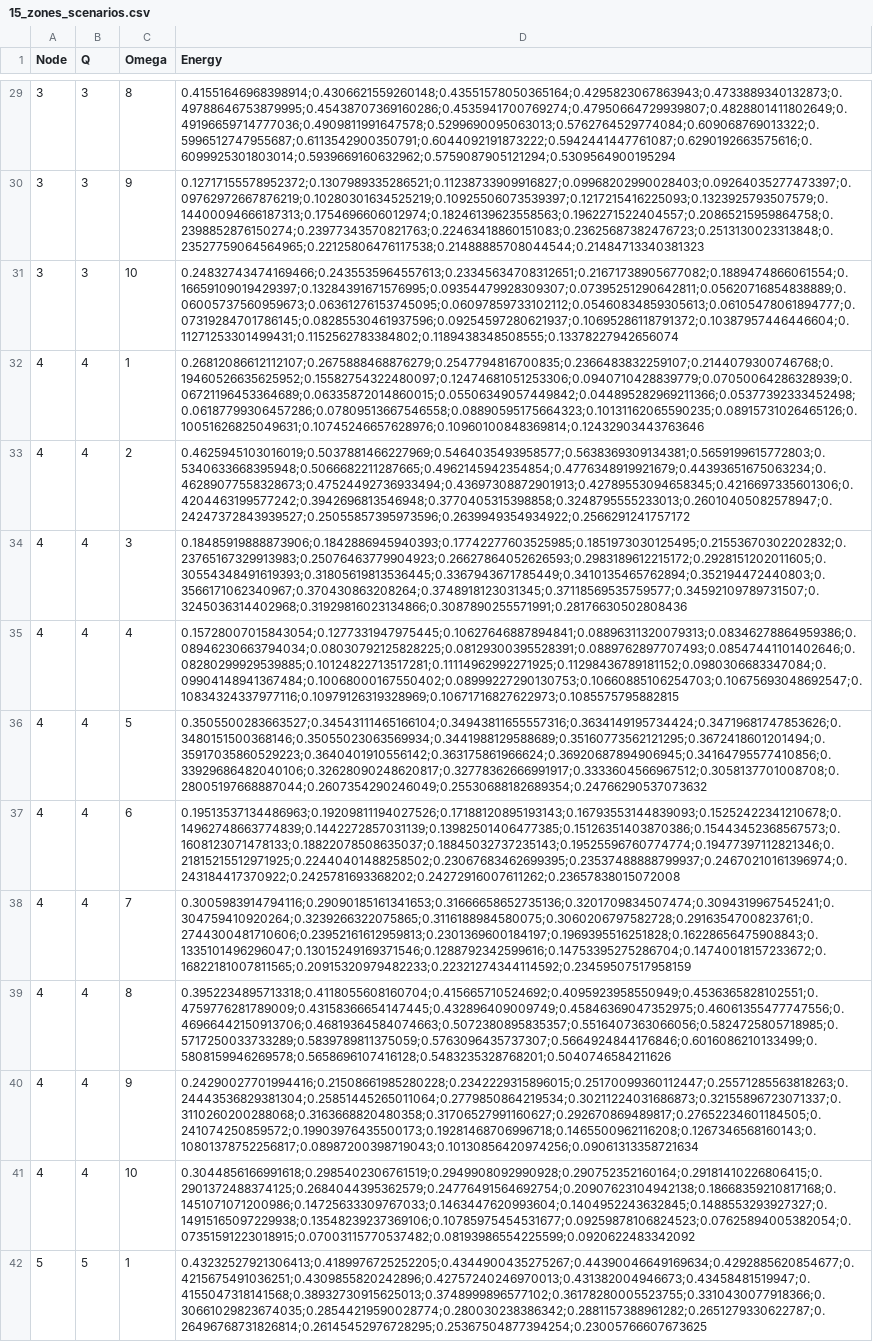
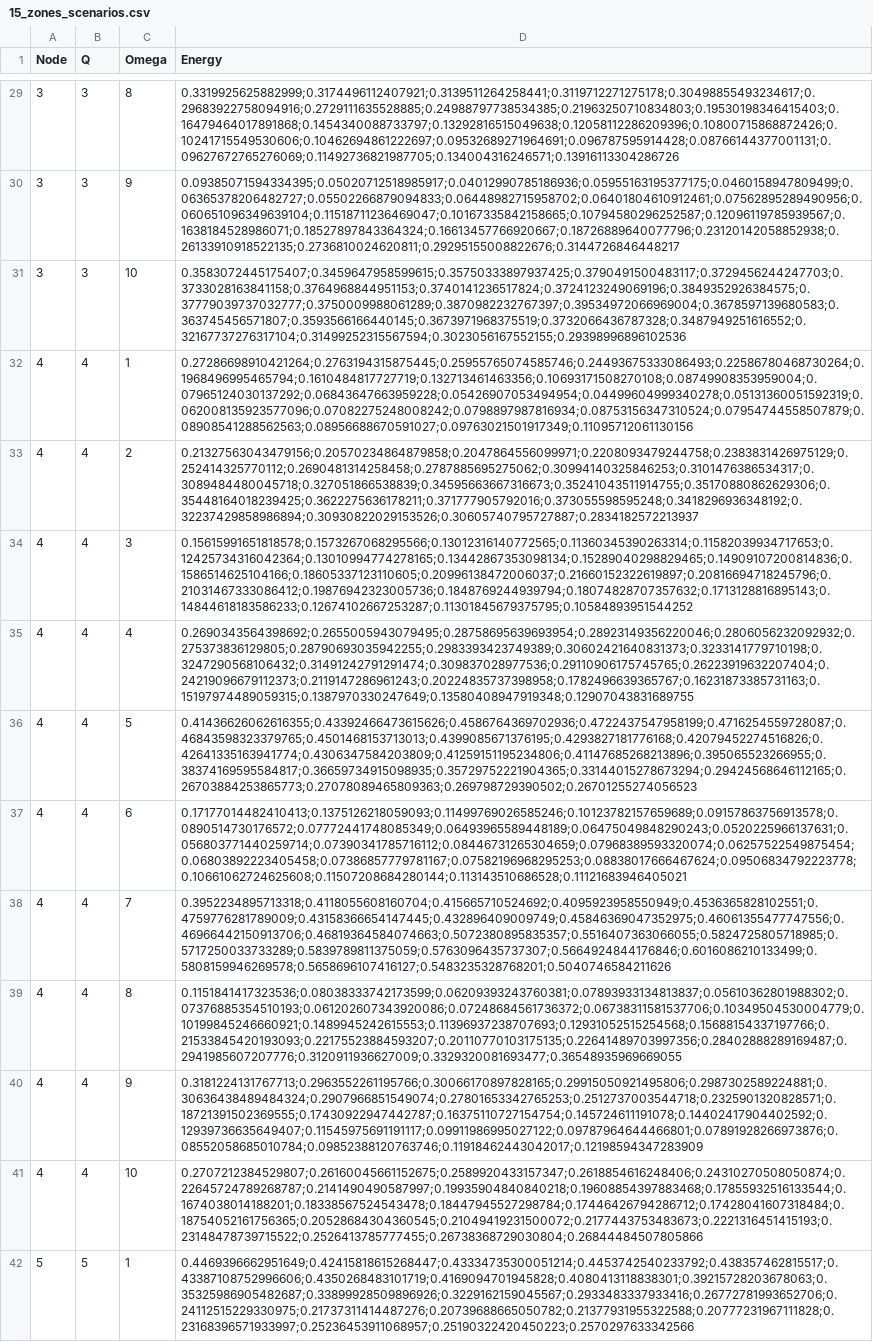
Before and after one commit to ltempfli/Team_assignment_AMO, a CSV file: data/15_zones_scenarios.csv, drawn as a sheet; only a part is shown, gaps mark what is left out; the diff covers the shown part only; the diff names each change by its address in the sheet, - before the commit and + after, or states it on an @@ line.

```diff
--- a/data/15_zones_scenarios.csv
+++ b/data/15_zones_scenarios.csv
-D29 (Energy): 0.41551646968398914;0.4306621559260148;0.43551578050365164;0.4295823067863943;0.4733889340132873;0.49788646753879995;0.45438707369160286;0.4535941700769274;0.47950664729939807;0.4828801411802649;0.49196659714777036;0.4909811991647578;0.5299690095063013;0.5762764529774084;0.609068769013322;0.5996512747955687;0.6113542900350791;0.6044092191873222;0.5942441447761087;0.6290192663575616;0.6099925301803014;0.5939669160632962;0.5759087905121294;0.5309564900195294
+D29 (Energy): 0.3319925625882999;0.3174496112407921;0.3139511264258441;0.3119712271275178;0.30498855493234617;0.29683922758094916;0.2729111635528885;0.24988797738534385;0.21963250710834803;0.19530198346415403;0.16479464017891868;0.1454340088733797;0.13292816515049638;0.12058112286209396;0.10800715868872426;0.10241715549530606;0.10462694861222697;0.09532689271964691;0.096787595914428;0.08766144377001131;0.09627672765276069;0.11492736821987705;0.134004316246571;0.13916113304286726
-D30 (Energy): 0.12717155578952372;0.1307989335286521;0.11238733909916827;0.09968202990028403;0.09264035277473397;0.09762972667876219;0.10280301634525219;0.10925506073539397;0.1217215416225093;0.1323925793507579;0.14400094666187313;0.1754696606012974;0.18246139623558563;0.1962271522404557;0.20865215959864758;0.2398852876150274;0.23977343570821763;0.22463418860151083;0.23625687382476723;0.2513130023313848;0.23527759064564965;0.22125806476117538;0.21488885708044544;0.21484713340381323
+D30 (Energy): 0.09385071594334395;0.05020712518985917;0.04012990785186936;0.05955163195377175;0.0460158947809499;0.06365378206482727;0.05502266879094833;0.06448982715958702;0.06401804610912461;0.07562895289490956;0.060651096349639104;0.11518711236469047;0.10167335842158665;0.10794580296252587;0.12096119785939567;0.1638184528986071;0.18527897843364324;0.16613457766920667;0.18726889640077796;0.23120142058852938;0.26133910918522135;0.2736810024620811;0.29295155008822676;0.3144726846448217
-D31 (Energy): 0.24832743474169466;0.2435535964557613;0.23345634708312651;0.21671738905677082;0.1889474866061554;0.16659109019429397;0.13284391671576995;0.09354479928309307;0.07395251290642811;0.05620716854838889;0.06005737560959673;0.06361276153745095;0.06097859733102112;0.05460834859305613;0.06105478061894777;0.07319284701786145;0.08285530461937596;0.09254597280621937;0.10695286118791372;0.10387957446446604;0.11271253301499431;0.1152562783384802;0.1189438348508555;0.13378227942656074
+D31 (Energy): 0.3583072445175407;0.3459647958599615;0.35750333897937425;0.3790491500483117;0.3729456244247703;0.3733028163841158;0.3764968844951153;0.3740141236517824;0.3724123249069196;0.3849352926384575;0.37779039737032777;0.3750009988061289;0.3870982232767397;0.39534972066969004;0.3678597139680583;0.363745456571807;0.3593566166440145;0.3673971968375519;0.3732066436787328;0.3487949251616552;0.32167737276317104;0.31499252315567594;0.3023056167552155;0.29398996896102536
-D32 (Energy): 0.26812086612112107;0.2675888468876279;0.2547794816700835;0.2366483832259107;0.2144079300746768;0.19460526635625952;0.15582754322480097;0.12474681051253306;0.0940710428839779;0.07050064286328939;0.06721196453364689;0.06335872014860015;0.05506349057449842;0.044895282969211366;0.05377392333452498;0.06187799306457286;0.07809513667546558;0.08890595175664323;0.10131162065590235;0.08915731026465126;0.10051626825049631;0.10745246657628976;0.10960100848369814;0.12432903443763646
+D32 (Energy): 0.27286698910421264;0.2763194315875445;0.25955765074585746;0.24493675333086493;0.22586780468730264;0.1968496995465794;0.1610484817727719;0.132713461463356;0.10693171508270108;0.08749908353959004;0.07965124030137292;0.06843647663959228;0.05426907053494954;0.04499604999340278;0.05131360051592319;0.062008135923577096;0.07082275248008242;0.0798897987816934;0.08753156347310524;0.07954744558507879;0.08908541288562563;0.08956688670591027;0.09763021501917349;0.11095712061130156
-D33 (Energy): 0.4625945103016019;0.5037881466227969;0.5464035493958577;0.5638369309134381;0.5659199615772803;0.5340633668395948;0.5066682211287665;0.4962145942354854;0.4776348919921679;0.44393651675063234;0.46289077558328673;0.47524492736933494;0.43697308872901913;0.42789553094658345;0.4216697335601306;0.4204463199577242;0.3942696813546948;0.3770405315398858;0.3248795555233013;0.26010405082578947;0.24247372843939527;0.25055857395973596;0.2639949354934922;0.2566291241757172
+D33 (Energy): 0.21327563043479156;0.20570234864879858;0.2047864556099971;0.2208093479244758;0.2383831426975129;0.252414325770112;0.2690481314258458;0.2787885695275062;0.30994140325846253;0.3101476386534317;0.3089484480045718;0.327051866538839;0.34595663667316673;0.35241043511914755;0.35170880862629306;0.35448164018239425;0.3622275636178211;0.371777905792016;0.373055598595248;0.3418296936348192;0.32237429858986894;0.30930822029153526;0.30605740795727887;0.2834182572213937
-D34 (Energy): 0.18485919888873906;0.1842886945940393;0.17742277603525985;0.1851973030125495;0.21553670302202832;0.23765167329913983;0.25076463779904923;0.26627864052626593;0.2983189612215172;0.2928151202011605;0.30554348491619393;0.31805619813536445;0.3367943671785449;0.3410135465762894;0.352194472440803;0.3566171062340967;0.370430863208264;0.3748918123031345;0.37118569535759577;0.34592109789731507;0.3245036314402968;0.31929816023134866;0.3087890255571991;0.28176630502808436
+D34 (Energy): 0.15615991651818578;0.1573267068295566;0.13012316140772565;0.11360345390263314;0.11582039934717653;0.12425734316042364;0.13010994774278165;0.13442867353098134;0.15289040298829465;0.14909107200814836;0.1586514625104166;0.18605337123110605;0.20996138472006037;0.21660152322619897;0.20816694718245796;0.21031467333086412;0.19876942323005736;0.1848769244939794;0.18074828707357632;0.1713128816895143;0.14844618183586233;0.12674102667253287;0.11301845679375795;0.10584893951544252
-D35 (Energy): 0.15728007015843054;0.1277331947975445;0.10627646887894841;0.08896311320079313;0.08346278864959386;0.08946230663794034;0.08030792125828225;0.08129300395528391;0.0889762897707493;0.08547441101402646;0.08280299929539885;0.10124822713517281;0.11114962992271925;0.11298436789181152;0.0980306683347084;0.09904148941367484;0.10068000167550402;0.08999227290130753;0.10660885106254703;0.10675693048692547;0.10834324337977116;0.10979126319328969;0.10671716827622973;0.1085575795882815
+D35 (Energy): 0.2690343564398692;0.2655005943079495;0.28758695639693954;0.28923149356220046;0.2806056232092932;0.275373836129805;0.28790693035942255;0.2983393423749389;0.30602421640831373;0.3233141779710198;0.3247290568106432;0.31491242791291474;0.309837028977536;0.29110906175745765;0.26223919632207404;0.24219096679112373;0.2119147286961243;0.20224835737398958;0.1782496639365767;0.16231873385731163;0.15197974489059315;0.1387970330247649;0.13580408947919348;0.12907043831689755
-D36 (Energy): 0.3505500283663527;0.34543111465166104;0.34943811655557316;0.3634149195734424;0.34719681747853626;0.3480151500368146;0.35055023063569934;0.3441988129588689;0.35160773562121295;0.3672418601201494;0.35917035860529223;0.3640401910556142;0.363175861966624;0.36920687894906945;0.34164795577410856;0.33929686482040106;0.32628090248620817;0.32778362666991917;0.3333604566967512;0.3058137701008708;0.28005197668887044;0.2607354290246049;0.25530688182689354;0.24766290537073632
+D36 (Energy): 0.41436626062616355;0.43392466473615626;0.4586764369702936;0.4722437547958199;0.4716254559728087;0.46843598323379765;0.4501468153713013;0.4399085671376195;0.4293827181776168;0.42079452274516826;0.42641335163941774;0.4306347584203809;0.41259151195234806;0.41147685268213896;0.395065523266955;0.38374169595584817;0.36659734915098935;0.35729752221904365;0.33144015278673294;0.29424568646112165;0.26703884253865773;0.27078089465809363;0.269798729390502;0.26701255274056523
-D37 (Energy): 0.19513537134486963;0.19209811194027526;0.17188120895193143;0.16793553144839093;0.15252422341210678;0.14962748663774839;0.1442272857031139;0.13982501406477385;0.15126351403870386;0.15443452368567573;0.1608123071478133;0.18822078508635037;0.18845032737235143;0.19525596760774774;0.19477397112821346;0.21815215512971925;0.22440401488258502;0.23067683462699395;0.23537488888799937;0.24670210161396974;0.243184417370922;0.2425781693368202;0.24272916007611262;0.23657838015072008
+D37 (Energy): 0.17177014482410413;0.1375126218059093;0.11499769026585246;0.10123782157659689;0.09157863756913578;0.0890514730176572;0.07772441748085349;0.06493965589448189;0.06475049848290243;0.0520225966137631;0.056803771440259714;0.07390341785716112;0.08446731265304659;0.07968389593320074;0.06257522549875454;0.06803892223405458;0.07386857779781167;0.07582196968295253;0.08838017666467624;0.09506834792223778;0.10661062724625608;0.11507208684280144;0.113143510686528;0.11121683946405021
-D38 (Energy): 0.3005983914794116;0.29090185161341653;0.31666658652735136;0.3201709834507474;0.3094319967545241;0.304759410920264;0.3239266322075865;0.3116188984580075;0.3060206797582728;0.2916354700823761;0.2744300481710606;0.23952161612959813;0.2301369600184197;0.1969395516251828;0.16228656475908843;0.1335101496296047;0.13015249169371546;0.1288792342599616;0.14753395275286704;0.14740018157233672;0.16822181007811565;0.20915320979482233;0.22321274344114592;0.23459507517958159
+D38 (Energy): 0.3952234895713318;0.4118055608160704;0.415665710524692;0.4095923958550949;0.4536365828102551;0.4759776281789009;0.43158366654147445;0.432896409009749;0.45846369047352975;0.46061355477747556;0.46966442150913706;0.46819364584074663;0.5072380895835357;0.5516407363066055;0.5824725805718985;0.5717250033733289;0.5839789811375059;0.5763096435737307;0.5664924844176846;0.6016086210133499;0.5808159946269578;0.5658696107416127;0.5483235328768201;0.5040746584211626
-D39 (Energy): 0.3952234895713318;0.4118055608160704;0.415665710524692;0.4095923958550949;0.4536365828102551;0.4759776281789009;0.43158366654147445;0.432896409009749;0.45846369047352975;0.46061355477747556;0.46966442150913706;0.46819364584074663;0.5072380895835357;0.5516407363066056;0.5824725805718985;0.5717250033733289;0.5839789811375059;0.5763096435737307;0.5664924844176846;0.6016086210133499;0.5808159946269578;0.5658696107416128;0.5483235328768201;0.5040746584211626
+D39 (Energy): 0.1151841417323536;0.08038333742173599;0.06209393243760381;0.07893933134813837;0.05610362801988302;0.07376885354510193;0.061202607343920086;0.07248684561736372;0.06738311581537706;0.10349504530004779;0.10199845246660921;0.1489945242615553;0.11396937238707693;0.12931052515254568;0.15688154337197766;0.21533845420193093;0.22175523884593207;0.20110770103175135;0.22641489703997356;0.28402888289169487;0.2941985607207776;0.3120911936627009;0.3329320081693477;0.36548935969669055
-D40 (Energy): 0.24290027701994416;0.21508661985280228;0.2342229315896015;0.25170099360112447;0.25571285563818263;0.24443536829381304;0.25851445265011064;0.2779850864219534;0.30211224031686873;0.32155896723071337;0.3110260200288068;0.3163668820480358;0.31706527991160627;0.292670869489817;0.27652234601184505;0.241074250859572;0.19903976435500173;0.19281468706996718;0.1465500962116208;0.1267346568160143;0.10801378752256817;0.08987200398719043;0.10130856420974256;0.09061313358721634
+D40 (Energy): 0.3181224131767713;0.2963552261195766;0.30066170897828165;0.29915050921495806;0.2987302589224881;0.30636438489484324;0.2907966851549074;0.27801653342765253;0.2512737003544718;0.2325901320828571;0.18721391502369555;0.17430922947442787;0.16375110727154754;0.145724611191078;0.14402417904402592;0.12939736635649407;0.11545975691191117;0.09911986995027122;0.09787964644466801;0.07891928266973876;0.08552058685010784;0.09852388120763746;0.11918462443042017;0.12198594347283909
-D41 (Energy): 0.3044856166991618;0.2985402306761519;0.2949908092990928;0.290752352160164;0.29181410226806415;0.2901372488374125;0.2684044395362579;0.24776491564692754;0.20907623104942138;0.18668359210817168;0.1451071071200986;0.14725633309767033;0.1463447620993604;0.1404952243632845;0.1488553293927327;0.14915165097229938;0.13548239237369106;0.10785975454531677;0.09259878106824523;0.07625894005382054;0.07351591223018915;0.07003115770537482;0.08193986554225599;0.0920622483342092
+D41 (Energy): 0.2707212384529807;0.26160045661152675;0.2589920433157347;0.2618854616248406;0.24310270508050874;0.22645724789268787;0.2141490490587997;0.19935904840840218;0.19608854397883468;0.17855932516133544;0.1674038014188201;0.18338567524543478;0.18447945527298784;0.17446426794286712;0.17428041607318484;0.18754052161756365;0.20528684304360545;0.21049419231500072;0.2177443753483673;0.2221316451415193;0.23148478739715522;0.2526413785777455;0.26738368729030804;0.26844484507805866
-D42 (Energy): 0.43232527921306413;0.4189976725252205;0.4344900435275267;0.44390046649169634;0.4292885620854677;0.4215675491036251;0.4309855820242896;0.42757240246970013;0.431382004946673;0.43458481519947;0.4155047318141568;0.38932730915625013;0.3748999896577102;0.36178280005523755;0.3310430077918366;0.30661029823674035;0.28544219590028774;0.280030238386342;0.2881157388961282;0.2651279330622787;0.26496768731826814;0.26145452976728295;0.25367504877394254;0.23005766607673625
+D42 (Energy): 0.4469396662951649;0.42415818615268447;0.43334735300051214;0.4453742540233792;0.438357462815517;0.43387108752996606;0.4350268483101719;0.4169094701945828;0.4080413118838301;0.39215728203678063;0.35325986905482687;0.33899928509896926;0.3229162159045567;0.2933483337933416;0.26772781993652706;0.24112515229330975;0.21737311414487276;0.20739688665050782;0.21377931955322588;0.20777231967111828;0.23168396571933997;0.25236453911068957;0.25190322420450223;0.2570297633342566
```
Also changed, not shown: 86 edited cells elsewhere in this file, 4 other files.
